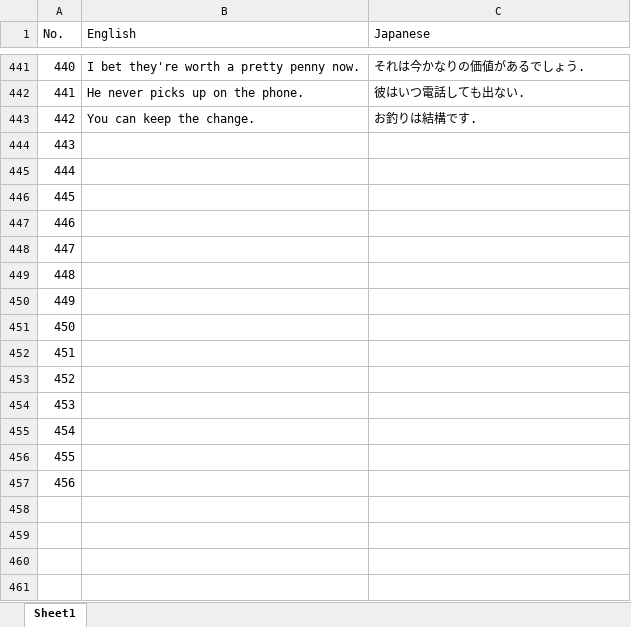
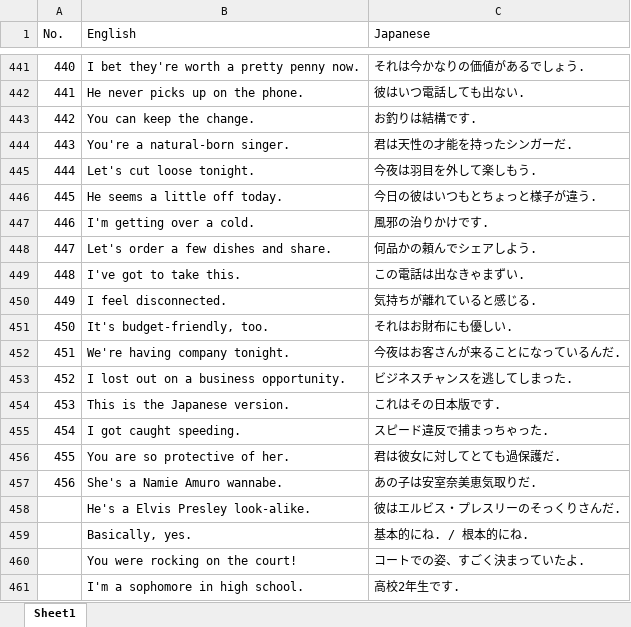
Before and after one commit to riy0/word_book, an Excel workbook: phrases.xlsx, sheet Sheet1, drawn as a sheet; only a part is shown, gaps mark what is left out; values as stored, in another font and other column widths than the file's, no borders; the diff covers the shown part only; the diff names each change by its address in the sheet, - before the commit and + after, or states it on an @@ line.

Commit message:
[update] -500

```diff
--- a/phrases.xlsx (sheet Sheet1)
+++ b/phrases.xlsx (sheet Sheet1)
-B444 (English): (empty)
+B444 (English): You're a natural-born singer.
-C444 (Japanese): (empty)
+C444 (Japanese): 君は天性の才能を持ったシンガーだ.
-B445 (English): (empty)
+B445 (English): Let's cut loose tonight.
-C445 (Japanese): (empty)
+C445 (Japanese): 今夜は羽目を外して楽しもう.
-B446 (English): (empty)
+B446 (English): He seems a little off today.
-C446 (Japanese): (empty)
+C446 (Japanese): 今日の彼はいつもとちょっと様子が違う.
-B447 (English): (empty)
+B447 (English): I'm getting over a cold.
-C447 (Japanese): (empty)
+C447 (Japanese): 風邪の治りかけです.
-B448 (English): (empty)
+B448 (English): Let's order a few dishes and share.
-C448 (Japanese): (empty)
+C448 (Japanese): 何品かの頼んでシェアしよう.
-B449 (English): (empty)
+B449 (English): I've got to take this.
-C449 (Japanese): (empty)
+C449 (Japanese): この電話は出なきゃまずい.
-B450 (English): (empty)
+B450 (English): I feel disconnected.
-C450 (Japanese): (empty)
+C450 (Japanese): 気持ちが離れていると感じる.
-B451 (English): (empty)
+B451 (English): It's budget-friendly, too.
-C451 (Japanese): (empty)
+C451 (Japanese): それはお財布にも優しい.
-B452 (English): (empty)
+B452 (English): We're having company tonight.
-C452 (Japanese): (empty)
+C452 (Japanese): 今夜はお客さんが来ることになっているんだ.
-B453 (English): (empty)
+B453 (English): I lost out on a business opportunity.
-C453 (Japanese): (empty)
+C453 (Japanese): ビジネスチャンスを逃してしまった.
-B454 (English): (empty)
+B454 (English): This is the Japanese version.
-C454 (Japanese): (empty)
+C454 (Japanese): これはその日本版です.
-B455 (English): (empty)
+B455 (English): I got caught speeding.
-C455 (Japanese): (empty)
+C455 (Japanese): スピード違反で捕まっちゃった.
-B456 (English): (empty)
+B456 (English): You are so protective of her.
-C456 (Japanese): (empty)
+C456 (Japanese): 君は彼女に対してとても過保護だ.
-B457 (English): (empty)
+B457 (English): She's a Namie Amuro wannabe.
-C457 (Japanese): (empty)
+C457 (Japanese): あの子は安室奈美恵気取りだ.
+row 458:  | He's a Elvis Presley look-alike. | 彼はエルビス・プレスリーのそっくりさんだ.
+row 459:  | Basically, yes. | 基本的にね. / 根本的にね.
+row 460:  | You were rocking on the court! | コートでの姿、すごく決まっていたよ.
+row 461:  | I'm a sophomore in high school. | 高校2年生です.
```
Also changed, not shown: 41 added rows elsewhere in this sheet.
